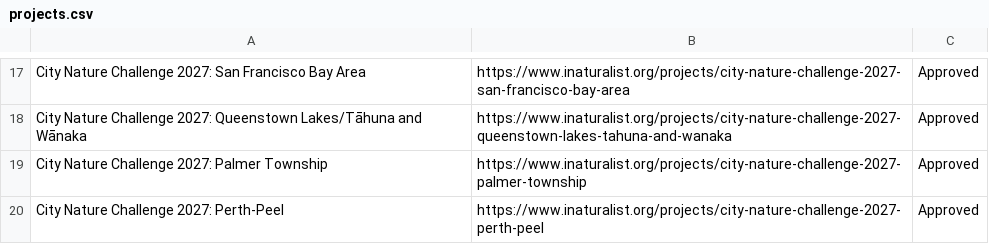
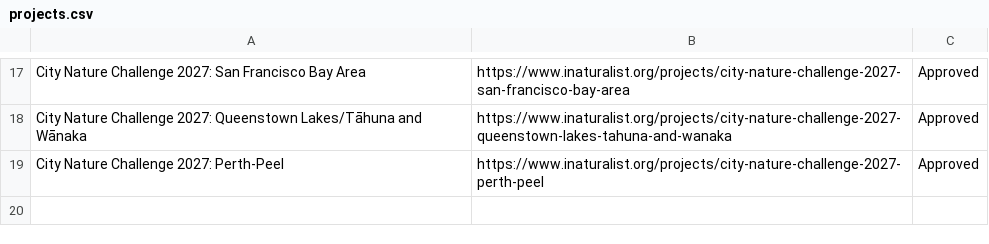
Before and after one commit to alisonkestrel22/cnc-boundary-checker, a CSV file: projects.csv, drawn as a sheet; only a part is shown, gaps mark what is left out.

Commit message:
Remove City Nature Challenge 2027: Palmer Township
Saved from the boundary check page by lbrody-cas.

```diff
--- a/projects.csv
+++ b/projects.csv
@@ -18,3 +18,2 @@ City Nature Challenge 2027: San Francisco Bay Area,https://www.inaturalist.org/p
 City Nature Challenge 2027: Queenstown Lakes/Tāhuna and Wānaka,https://www.inaturalist.org/projects/city-nature-challenge-2027-queenstown-lakes-tahuna-and-wanaka,Approved
-City Nature Challenge 2027: Palmer Township,https://www.inaturalist.org/projects/city-nature-challenge-2027-palmer-township,Approved
 City Nature Challenge 2027: Perth-Peel,https://www.inaturalist.org/projects/city-nature-challenge-2027-perth-peel,Approved
```
Also changed, not shown: 1 other file.
